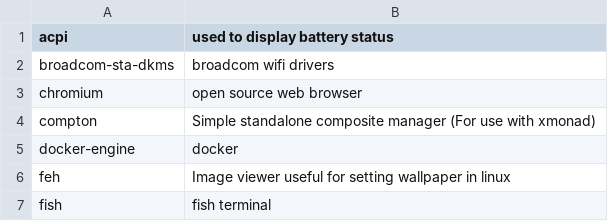
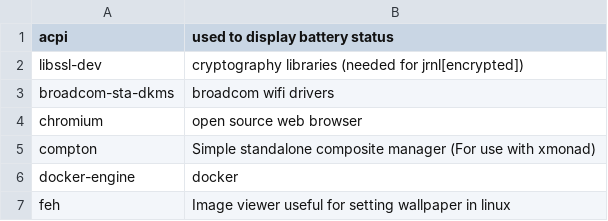
Before and after one commit to sam33r/dotfiles, a CSV file: packages.csv, drawn as a sheet; only a part is shown; the shorter side is filled out with more unchanged rows; the diff names each change by its address in the sheet, - before the commit and + after, or states it on an @@ line.

Commit message:
minor

```diff
--- a/packages.csv
+++ b/packages.csv
+row 2: libssl-dev | cryptography libraries (needed for jrnl[encrypted])
```
